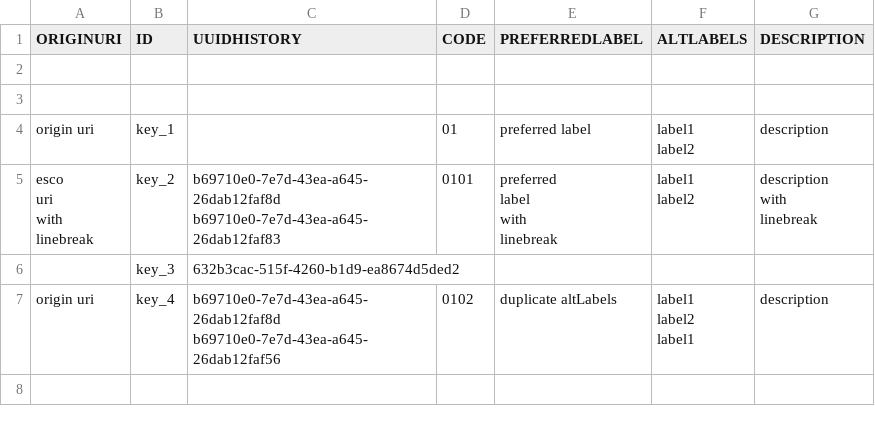
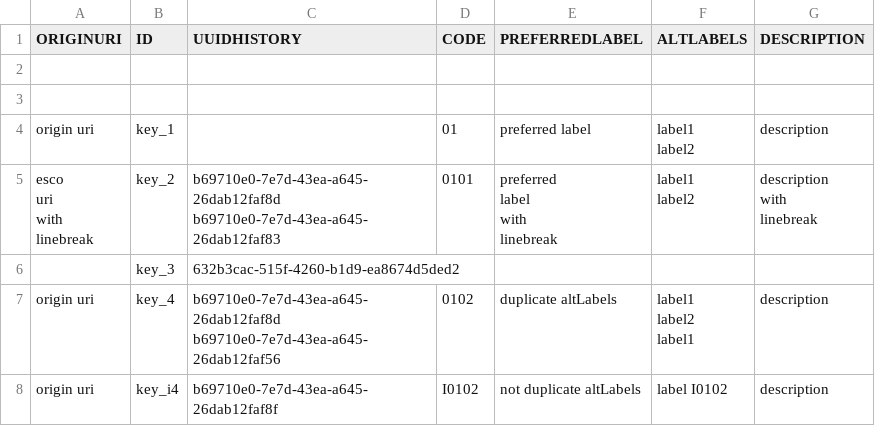
Before and after one commit to tabiya-tech/taxonomy-model-application, a CSV file: backend/src/import/esco/ISCOGroups/_test_data_/given.csv, drawn as a sheet; the diff names each change by its address in the sheet, - before the commit and + after, or states it on an @@ line.

```diff
--- a/backend/src/import/esco/ISCOGroups/_test_data_/given.csv
+++ b/backend/src/import/esco/ISCOGroups/_test_data_/given.csv
+row 8: origin uri | key_i4 | b69710e0-7e7d-43ea-a645-26dab12faf8f | I0102 | not duplicate altLabels | label I0102 | description
```
Also changed, not shown: backend/src/import/esco/occupationHierarchy/_test_data_/given.csv, backend/src/import/esco/occupations/_test_data_/given.csv, 29 other files.
